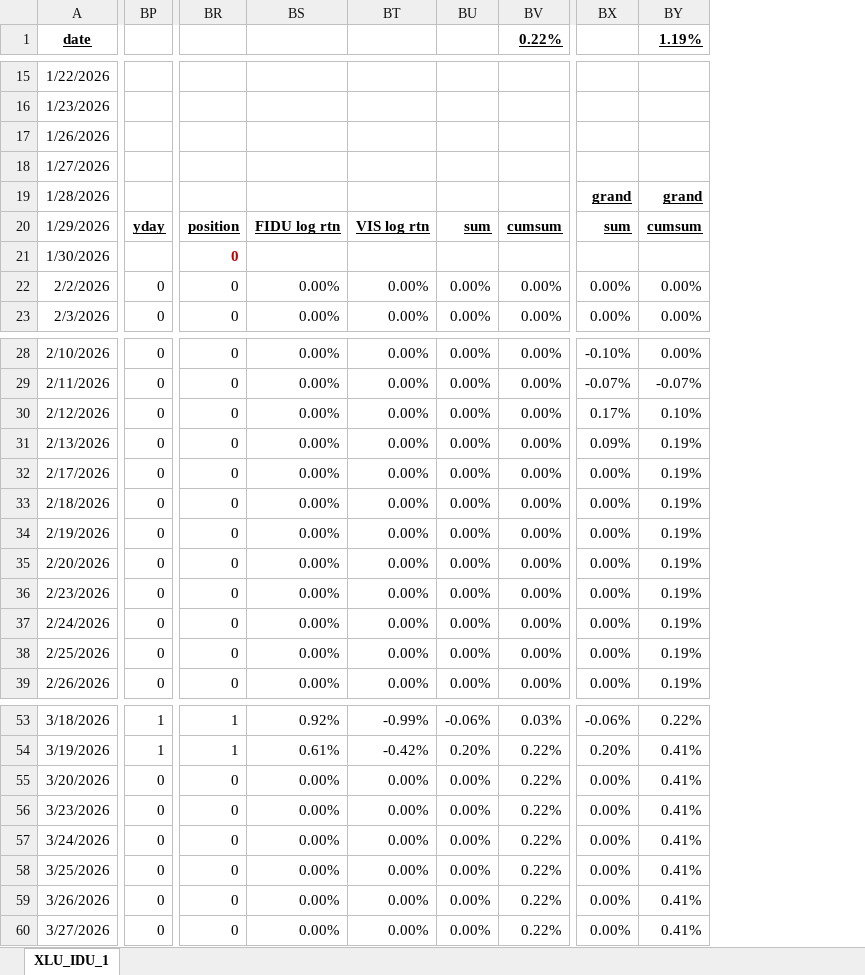
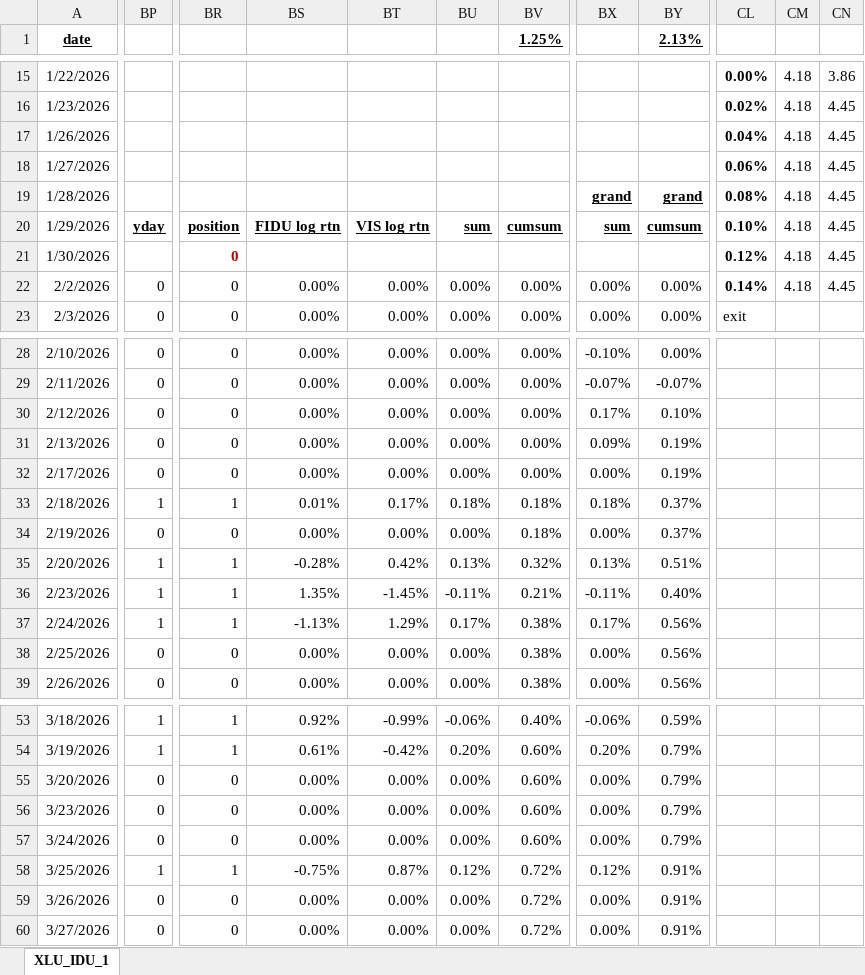
Before and after one commit to mikehyland-quant/backtesting, an Excel workbook: backtests/FIDU_VIS_2.xlsx, sheet XLU_IDU_1, drawn as a sheet; only a part is shown, gaps mark what is left out; values as stored, in another font and other column widths than the file's, no borders; charts and pictures and conditional formats not drawn; removed rows and columns are numbered as before the commit, all else as after; the diff covers the shown part only; the diff names each change by its address in the sheet, - before the commit and + after, or states it on an @@ line.

```diff
--- a/backtests/FIDU_VIS_2.xlsx (sheet XLU_IDU_1)
+++ b/backtests/FIDU_VIS_2.xlsx (sheet XLU_IDU_1)
-column BV (0.22%), rows 20-23: cumsum |  | 0.00% | 0.00%; rows 28-39: all 0.00%; rows 53-60: 0.03% | 0.22% | 0.22% | 0.22% | 0.22% | 0.22% | 0.22% | 0.22%
+column BV (1.25%), rows 20-23: cumsum |  | 0.00% | 0.00%; rows 28-39: 0.00% | 0.00% | 0.00% | 0.00% | 0.00% | 0.18% | 0.18% | 0.32% | 0.21% | 0.38% | 0.38% | 0.38%; rows 53-60: 0.40% | 0.60% | 0.60% | 0.60% | 0.60% | 0.72% | 0.72% | 0.72%
-column BY (1.19%), rows 19-23: grand | cumsum |  | 0.00% | 0.00%; rows 28-39: 0.00% | -0.07% | 0.10% | 0.19% | 0.19% | 0.19% | 0.19% | 0.19% | 0.19% | 0.19% | 0.19% | 0.19%; rows 53-60: 0.22% | 0.41% | 0.41% | 0.41% | 0.41% | 0.41% | 0.41% | 0.41%
+column BY (2.13%), rows 19-23: grand | cumsum |  | 0.00% | 0.00%; rows 28-39: 0.00% | -0.07% | 0.10% | 0.19% | 0.19% | 0.37% | 0.37% | 0.51% | 0.40% | 0.56% | 0.56% | 0.56%; rows 53-60: 0.59% | 0.79% | 0.79% | 0.79% | 0.79% | 0.91% | 0.91% | 0.91%
+column CL, rows 15-23: 0.00% | 0.02% | 0.04% | 0.06% | 0.08% | 0.10% | 0.12% | 0.14% | exit
+column CM, rows 15-22: all 4.18
+column CN, rows 15-22: 3.86 | 4.45 | 4.45 | 4.45 | 4.45 | 4.45 | 4.45 | 4.45
-BP33: 0
+BP33: 1
-BR33: 0
+BR33: 1
-BS33: 0.00%
+BS33: 0.01%
-BT33: 0.00%
+BT33: 0.17%
-BU33: 0.00%
+BU33: 0.18%
-BX33: 0.00%
+BX33: 0.18%
-BP35:BP37: 0
+BP35:BP37: 1
-BR35:BR37: 0
+BR35:BR37: 1
-BS35: 0.00%
+BS35: -0.28%
-BT35: 0.00%
+BT35: 0.42%
-BU35: 0.00%
+BU35: 0.13%
-BX35: 0.00%
+BX35: 0.13%
-BS36: 0.00%
+BS36: 1.35%
-BT36: 0.00%
+BT36: -1.45%
-BU36: 0.00%
+BU36: -0.11%
-BX36: 0.00%
+BX36: -0.11%
-BS37: 0.00%
+BS37: -1.13%
-BT37: 0.00%
+BT37: 1.29%
-BU37: 0.00%
+BU37: 0.17%
-BX37: 0.00%
+BX37: 0.17%
-BP58: 0
+BP58: 1
-BR58: 0
+BR58: 1
-BS58: 0.00%
+BS58: -0.75%
-BT58: 0.00%
+BT58: 0.87%
-BU58: 0.00%
+BU58: 0.12%
-BX58: 0.00%
+BX58: 0.12%
```
Also changed, not shown: 21 added columns and 179 edited cells elsewhere in this sheet, charts or pictures, backtests/FREL_VNQ_2.xlsx, backtests/FSTA_VDC_2.xlsx, 2 other files.
